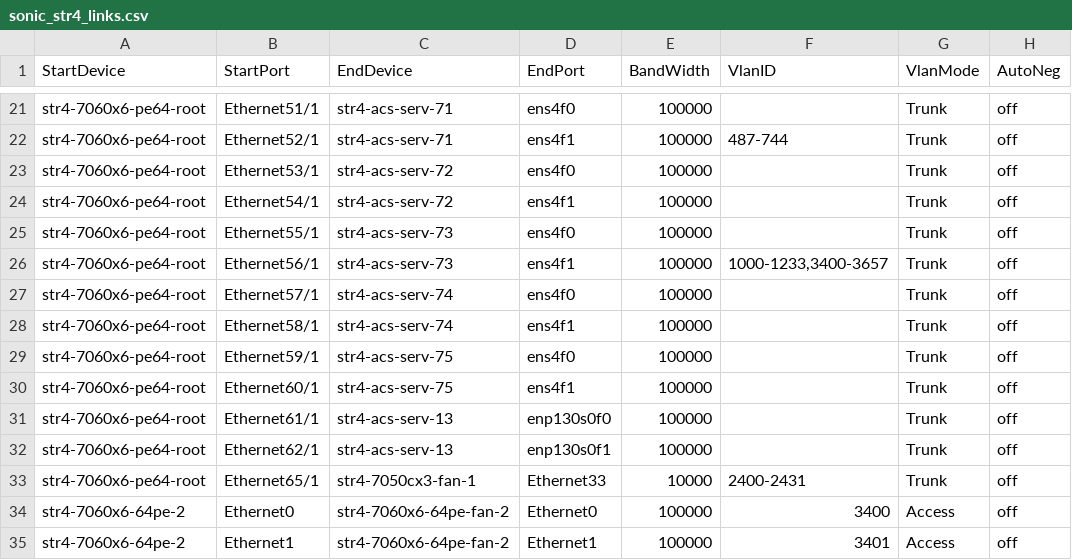
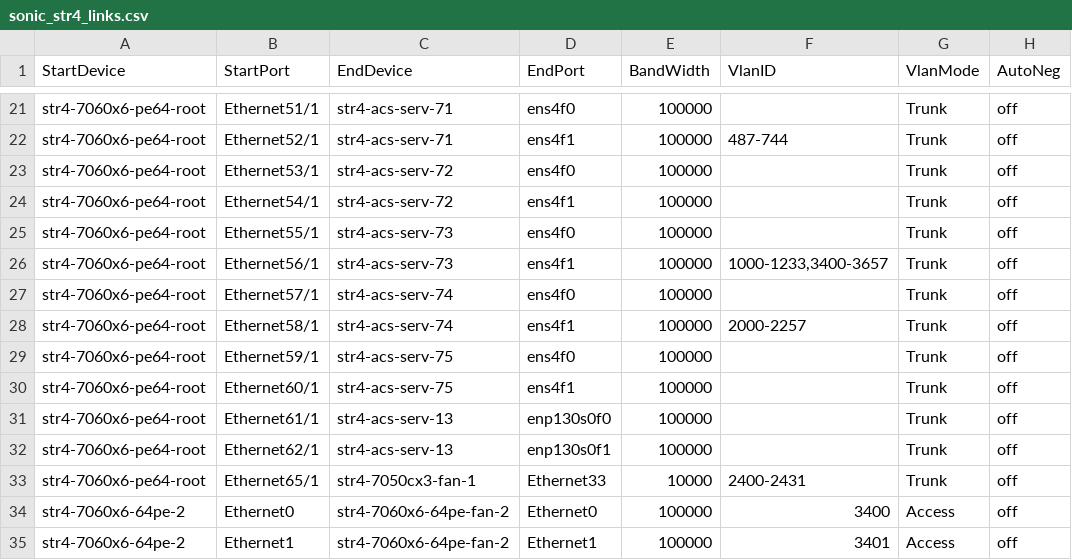
Before and after one commit to sonic-net/sonic-mgmt, a CSV file: ansible/files/sonic_str4_links.csv, drawn as a sheet; only a part is shown, gaps mark what is left out.

```diff
--- a/ansible/files/sonic_str4_links.csv
+++ b/ansible/files/sonic_str4_links.csv
@@ -27,3 +27,3 @@ str4-7060x6-pe64-root,Ethernet56/1,str4-acs-serv-73,ens4f1,100000,"1000-1233,340
 str4-7060x6-pe64-root,Ethernet57/1,str4-acs-serv-74,ens4f0,100000,"",Trunk,off
-str4-7060x6-pe64-root,Ethernet58/1,str4-acs-serv-74,ens4f1,100000,"",Trunk,off
+str4-7060x6-pe64-root,Ethernet58/1,str4-acs-serv-74,ens4f1,100000,"2000-2257",Trunk,off
 str4-7060x6-pe64-root,Ethernet59/1,str4-acs-serv-75,ens4f0,100000,"",Trunk,off
```
Also changed, not shown: ansible/files/sonic_str4_console_links.csv, ansible/files/sonic_str4_pdu_links.csv, 3 other files.
